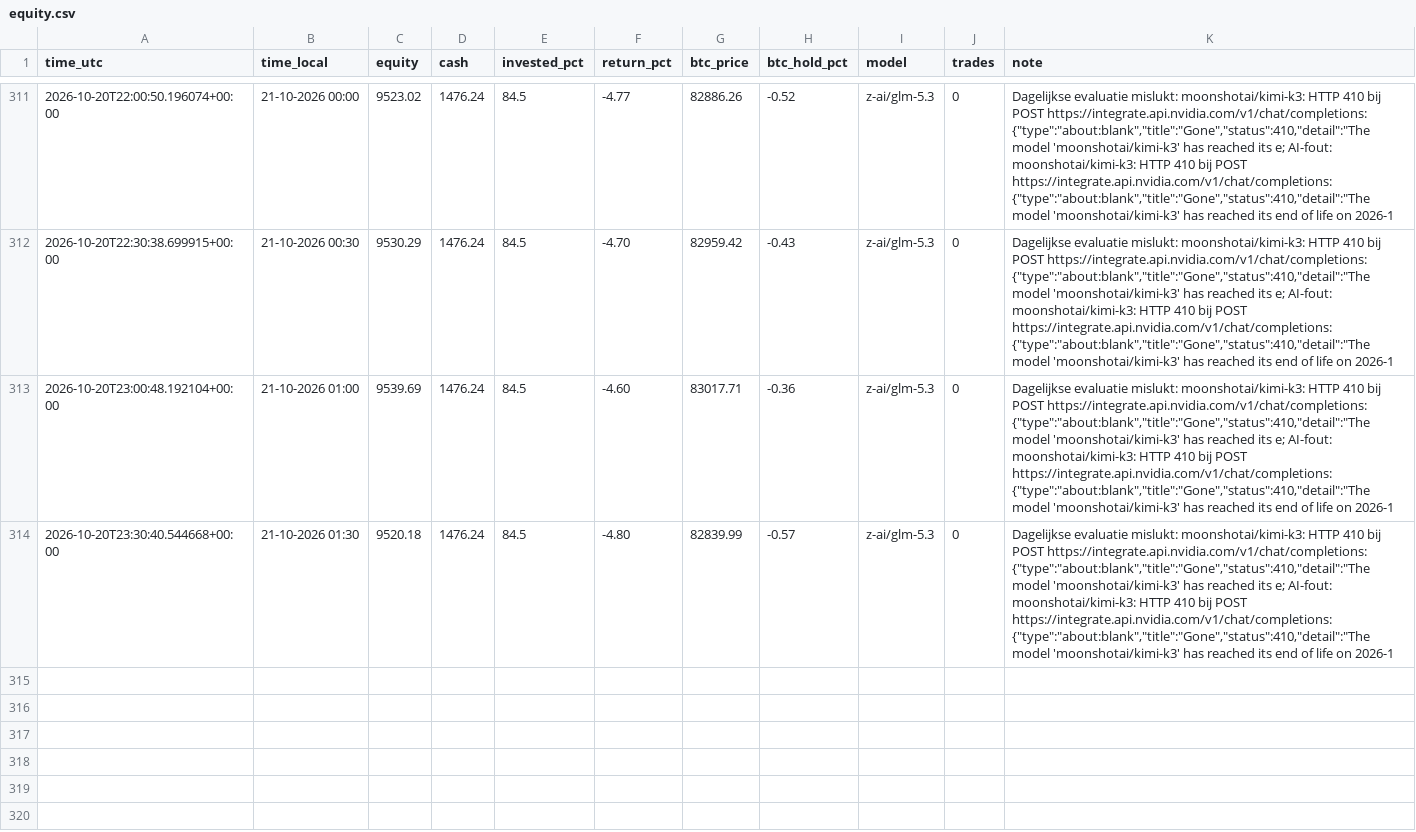
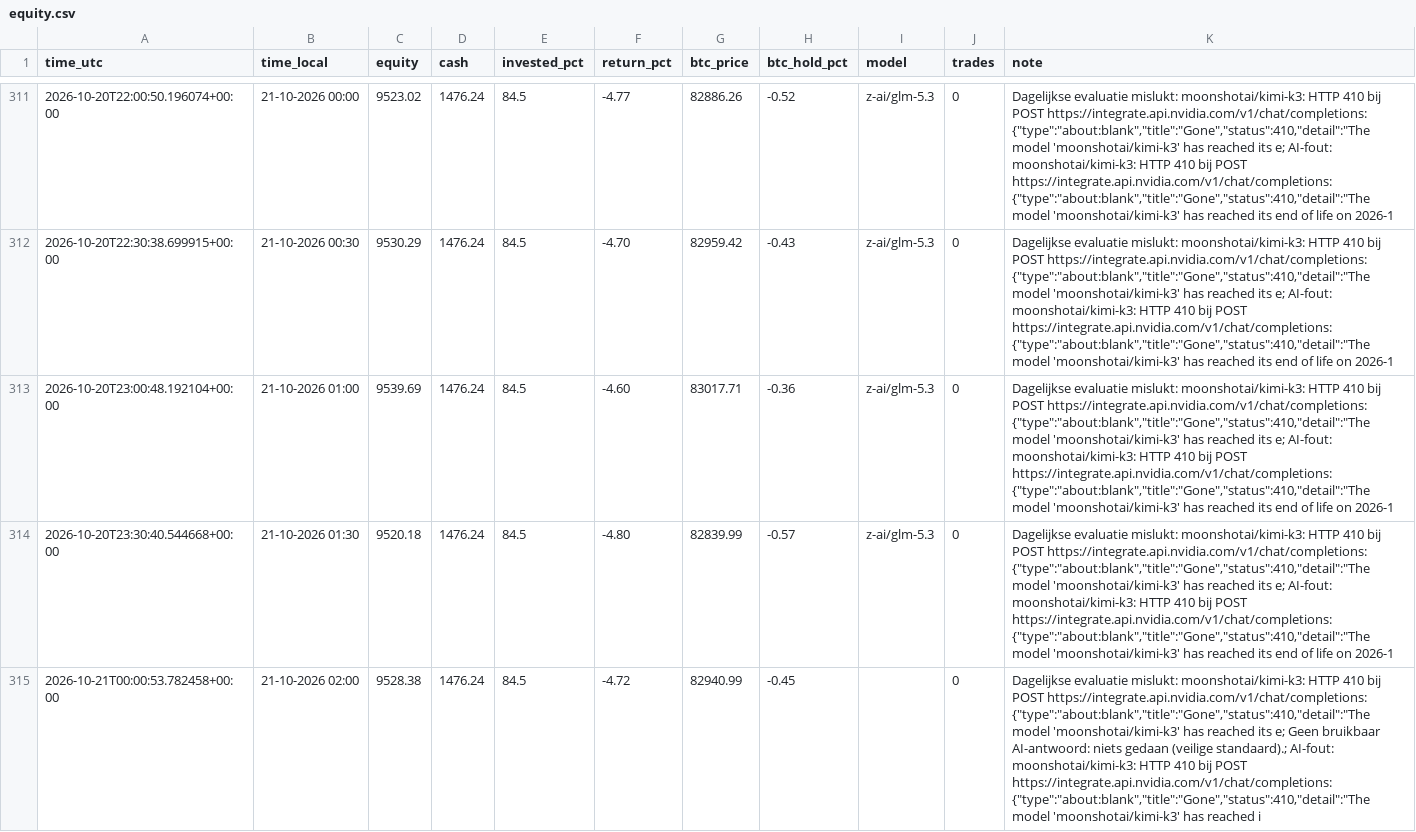
Before and after one commit to robinstar06-cpu/ai-trader, a CSV file: data/equity.csv, drawn as a sheet; only a part is shown, gaps mark what is left out; the diff names each change by its address in the sheet, - before the commit and + after, or states it on an @@ line.

```diff
--- a/data/equity.csv
+++ b/data/equity.csv
+row 315: 2026-10-21T00:00:53.782458+00:00 | 21-10-2026 02:00 | 9528.38 | 1476.24 | 84.5 | -4.72 | 82940.99 | -0.45 |  | 0 | Dagelijkse evaluatie mislukt: moonshotai/kimi-k3: HTTP 410 bij POST https://integrate.api.nvidia.com/v1/chat/completions: {"type":"about:blank","title":"Gone","status":410,"detail":"The model 'moonshotai/kimi-k3' has reached its e; Geen bruikbaar AI-antwoord: niets gedaan (veilige standaard).; AI-fout: moonshotai/kimi-k3: HTTP 410 bij POST https://integrate.api.nvidia.com/v1/chat/completions: {"type":"about:blank","title":"Gone","status":410,"detail":"The model 'moonshotai/kimi-k3' has reached i
```
Also changed, not shown: data/decisions.csv, 1 other file.
